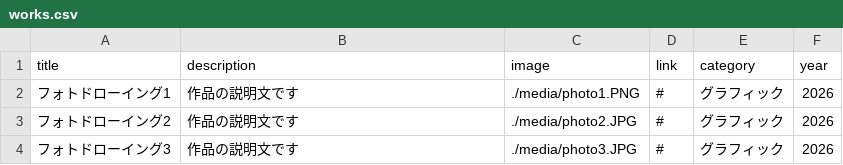
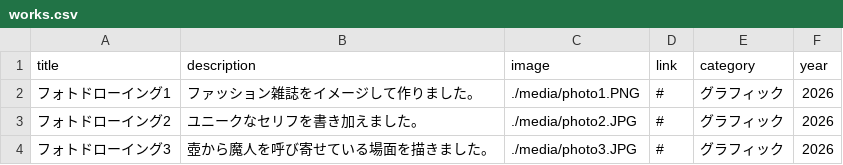
Before and after one commit to 2546013/portfolio-site, a CSV file: works.csv, drawn as a sheet.

```diff
--- a/works.csv
+++ b/works.csv
@@ -1,4 +1,4 @@
 title,description,image,link,category,year
-フォトドローイング1,作品の説明文です,./media/photo1.PNG,#,グラフィック,2026
-フォトドローイング2,作品の説明文です,./media/photo2.JPG,#,グラフィック,2026
-フォトドローイング3,作品の説明文です,./media/photo3.JPG,#,グラフィック,2026
+フォトドローイング1,ファッション雑誌をイメージして作りました。,./media/photo1.PNG,#,グラフィック,2026
+フォトドローイング2,ユニークなセリフを書き加えました。,./media/photo2.JPG,#,グラフィック,2026
+フォトドローイング3,壺から魔人を呼び寄せている場面を描きました。,./media/photo3.JPG,#,グラフィック,2026
```
Also changed, not shown: 1 other file.
